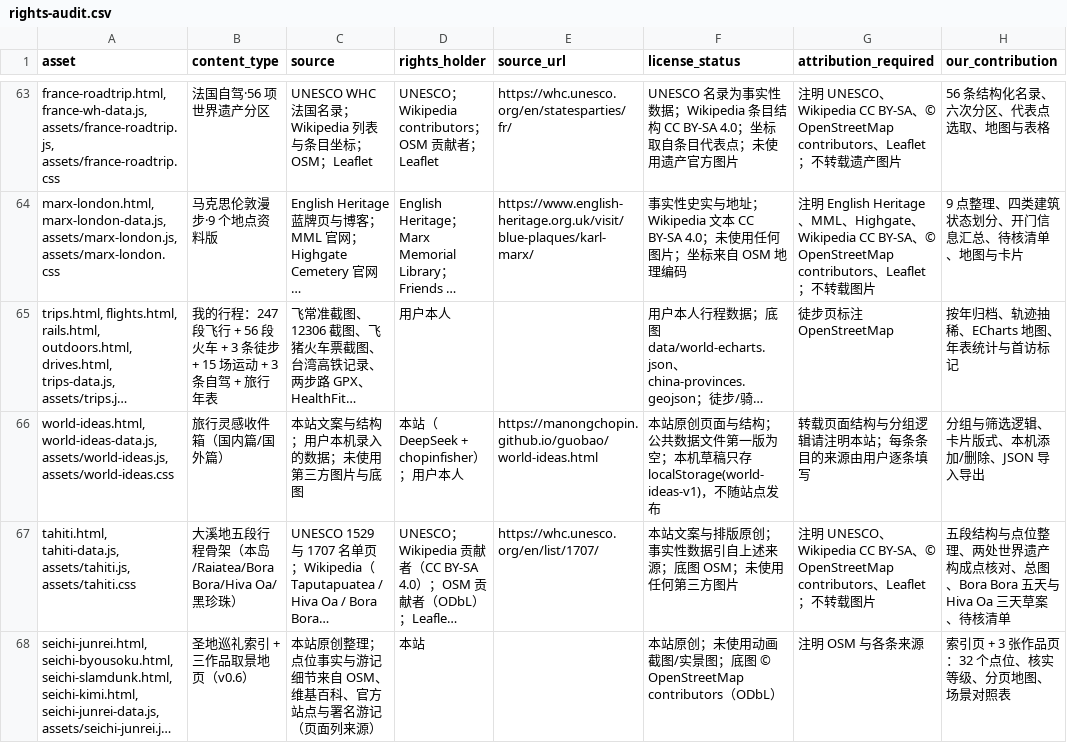
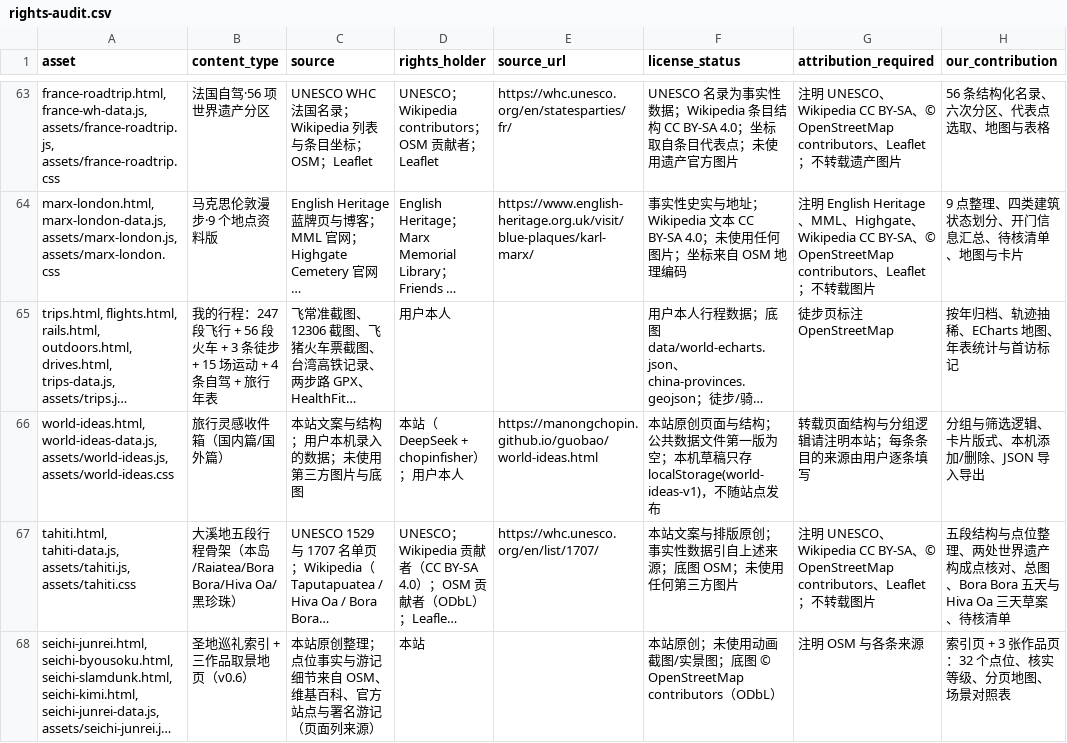
Before and after one commit to manongchopin/guobao, a CSV file: rights-audit.csv, drawn as a sheet; only a part is shown, gaps mark what is left out; long unchanged cells end in …; the diff names each change by its address in the sheet, - before the commit and + after, or states it on an @@ line.

```diff
--- a/rights-audit.csv
+++ b/rights-audit.csv
-B65 (content_type): …运动 + 3 条自驾…
+B65 (content_type): …运动 + 4 条自驾…
```
Also changed, not shown: 3 other files.
